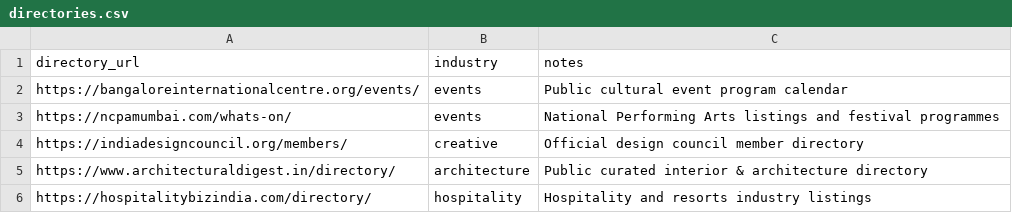
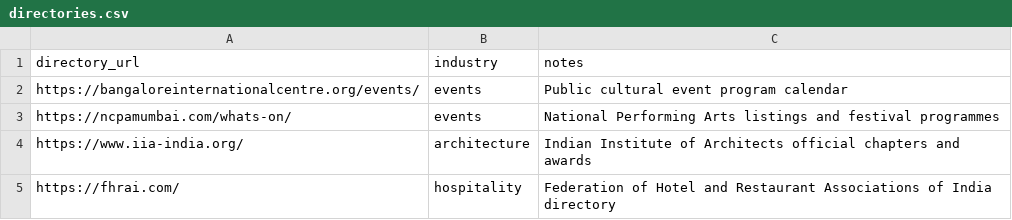
Before and after one commit to onefolk/Client-Automation, a CSV file: config/directories.csv, drawn as a sheet.

Commit message:
feat: add research, verification, and CLI modules for automated lead qualification and campaign configuration

```diff
--- a/config/directories.csv
+++ b/config/directories.csv
@@ -3,4 +3,3 @@ https://bangaloreinternationalcentre.org/events/,events,Public cultural event pr
 https://ncpamumbai.com/whats-on/,events,National Performing Arts listings and festival programmes
-https://indiadesigncouncil.org/members/,creative,Official design council member directory
-https://www.architecturaldigest.in/directory/,architecture,Public curated interior & architecture directory
-https://hospitalitybizindia.com/directory/,hospitality,Hospitality and resorts industry listings
+https://www.iia-india.org/,architecture,Indian Institute of Architects official chapters and awards
+https://fhrai.com/,hospitality,Federation of Hotel and Restaurant Associations of India directory
```
Also changed, not shown: 5 other files.
